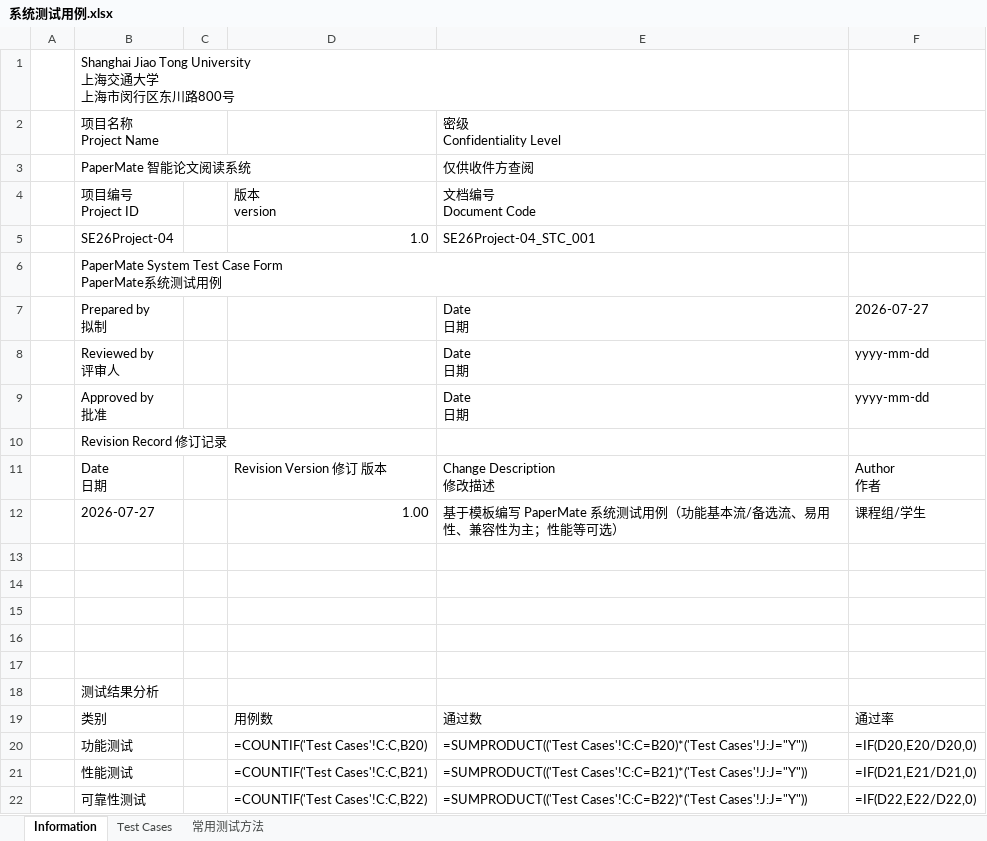
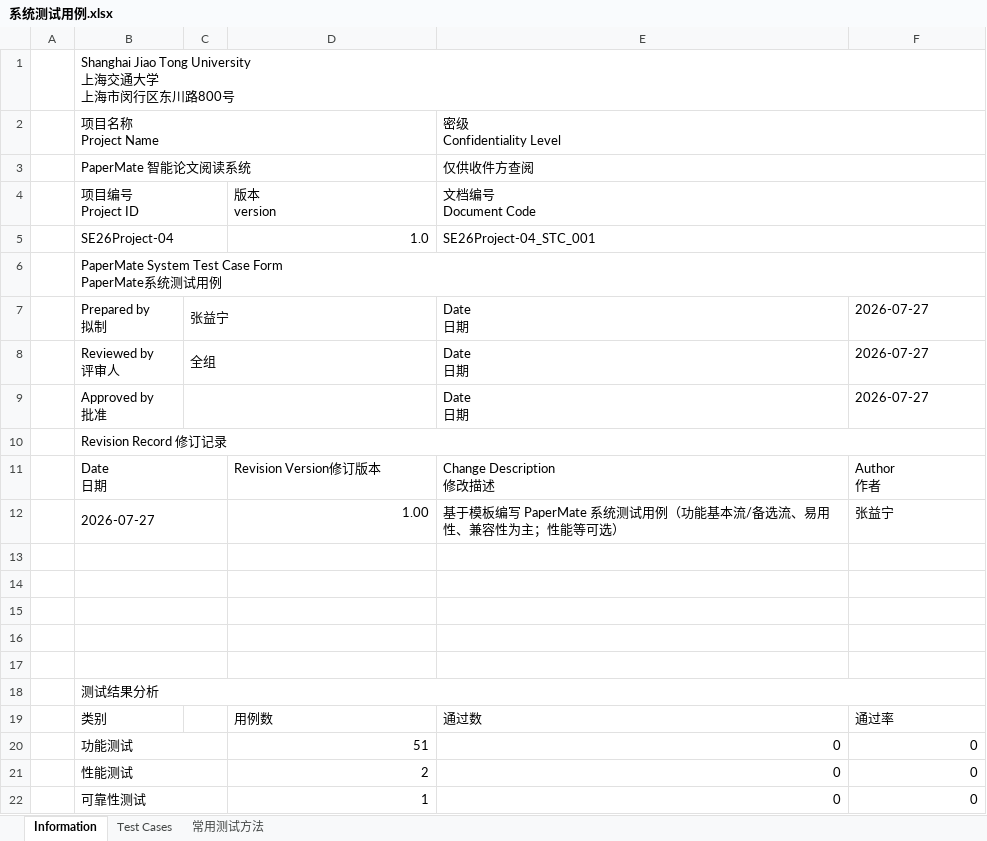
Before and after one commit to Qiyao-25/SE26Project-04, an Excel workbook: docs/系统测试用例.xlsx, sheet Information, drawn as a sheet; only a part is shown; values as stored, in another font and other column widths than the file's, no cell formats; formulas without a stored value are shown as written; the diff covers the shown part only; the diff names each change by its address in the sheet, - before the commit and + after, or states it on an @@ line.

```diff
--- a/docs/系统测试用例.xlsx (sheet Information)
+++ b/docs/系统测试用例.xlsx (sheet Information)
+B1:F1 merged
+B2:D2 merged
+E2:F2 merged
+B3:D3 merged
+E3:F3 merged
+B4:C4 merged
+E4:F4 merged
+B5:C5 merged
+E5:F5 merged
+B6:F6 merged
-C7: (empty)
+C7: 张益宁
+C7:D7 merged
-C8: (empty)
+C8: 全组
+C8:D8 merged
-F8:F9: yyyy-mm-dd
+F8:F9: 2026-07-27
+C9:D9 merged
+B10:F10 merged
+B11:C11 merged
-D11 (版本 version): Revision Version 修订 版本
+D11 (版本 version): Revision Version修订版本
+B12:C12 merged
-F12: 课程组/学生
+F12: 张益宁
+B13:C13 merged
+B14:C14 merged
+B15:C15 merged
+B16:C16 merged
+B17:C17 merged
+B18:F18 merged
+B20:C20 merged
-D20 (版本 version): =COUNTIF('Test Cases'!C:C,B20)
+D20 (版本 version): 51
-E20 (文档编号 Document Code): =SUMPRODUCT(('Test Cases'!C:C=B20)*('Test Cases'!J:J="Y"))
+E20 (文档编号 Document Code): 0
-F20: =IF(D20,E20/D20,0)
+F20: 0
+B21:C21 merged
-D21 (版本 version): =COUNTIF('Test Cases'!C:C,B21)
+D21 (版本 version): 2
-E21 (文档编号 Document Code): =SUMPRODUCT(('Test Cases'!C:C=B21)*('Test Cases'!J:J="Y"))
+E21 (文档编号 Document Code): 0
-F21: =IF(D21,E21/D21,0)
+F21: 0
+B22:C22 merged
-D22 (版本 version): =COUNTIF('Test Cases'!C:C,B22)
+D22 (版本 version): 1
-E22 (文档编号 Document Code): =SUMPRODUCT(('Test Cases'!C:C=B22)*('Test Cases'!J:J="Y"))
+E22 (文档编号 Document Code): 0
-F22: =IF(D22,E22/D22,0)
+F22: 0
```
Also changed, not shown: 3 removed rows, 15 edited cells and merged cells elsewhere in this sheet, sheet Test Cases, cell formats, 1 other file.
